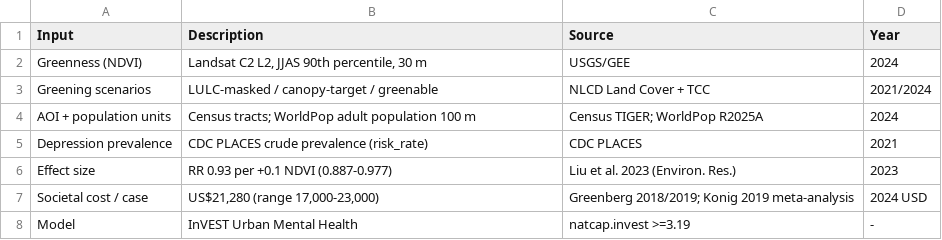
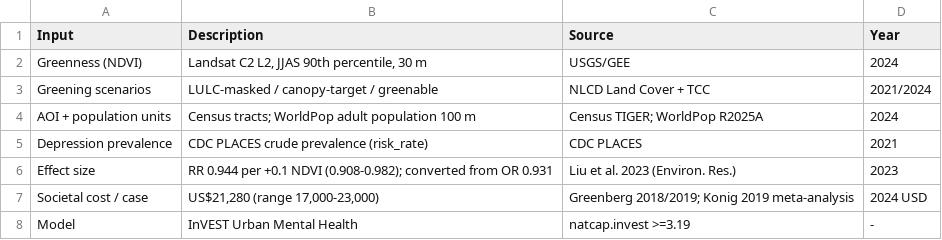
Before and after one commit to Yingjie4Science/SNAPP, a CSV file: results/tables/Table1_data_sources.csv, drawn as a sheet.

Commit message:
SF re-run: corrected population, p0, RR; refreshed results + figures

```diff
--- a/results/tables/Table1_data_sources.csv
+++ b/results/tables/Table1_data_sources.csv
@@ -5,3 +5,3 @@ AOI + population units,Census tracts; WorldPop adult population 100 m,Census TIG
 Depression prevalence,CDC PLACES crude prevalence (risk_rate),CDC PLACES,2021
-Effect size,RR 0.93 per +0.1 NDVI (0.887-0.977),Liu et al. 2023 (Environ. Res.),2023
+Effect size,RR 0.944 per +0.1 NDVI (0.908-0.982); converted from OR 0.931,Liu et al. 2023 (Environ. Res.),2023
 Societal cost / case,"US$21,280 (range 17,000-23,000)",Greenberg 2018/2019; Konig 2019 meta-analysis,2024 USD
```
Also changed, not shown: results/summaries/sensitivity_summary.csv, 12 other files.
